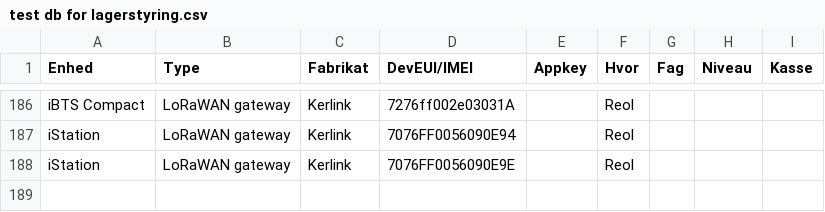
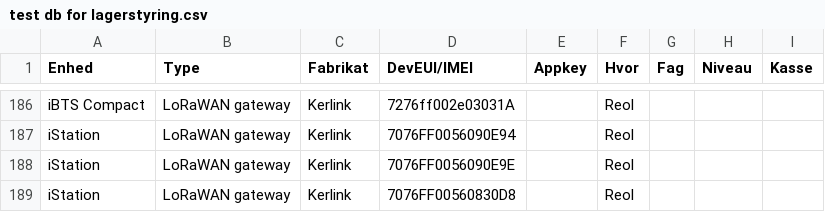
Before and after one commit to miniib/svg-files, a CSV file: test db for lagerstyring.csv, drawn as a sheet; only a part is shown, gaps mark what is left out.

Commit message:
Opdater lagerstyring CSV

```diff
--- a/test db for lagerstyring.csv
+++ b/test db for lagerstyring.csv
@@ -188 +188,2 @@ iStation;LoRaWAN gateway;Kerlink;7076FF0056090E94;;Reol;;;
 iStation;LoRaWAN gateway;Kerlink;7076FF0056090E9E;;Reol;;;
+iStation;LoRaWAN gateway;Kerlink;7076FF00560830D8;;Reol;;;
```
